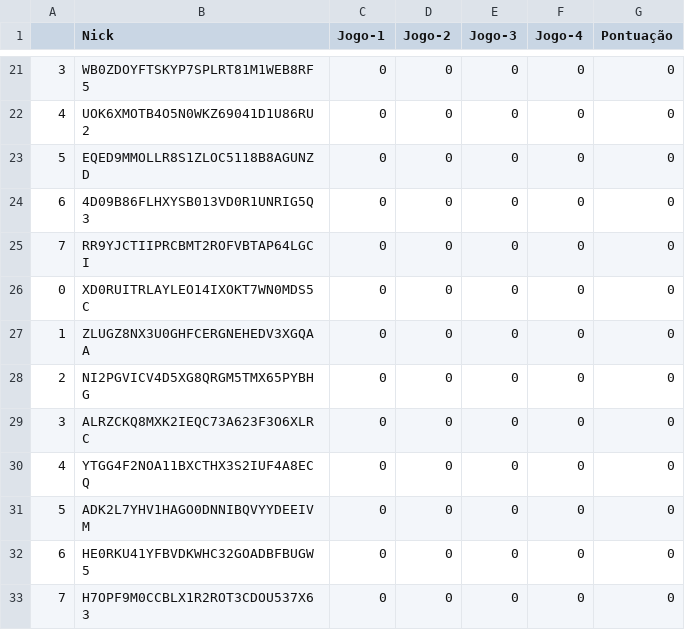
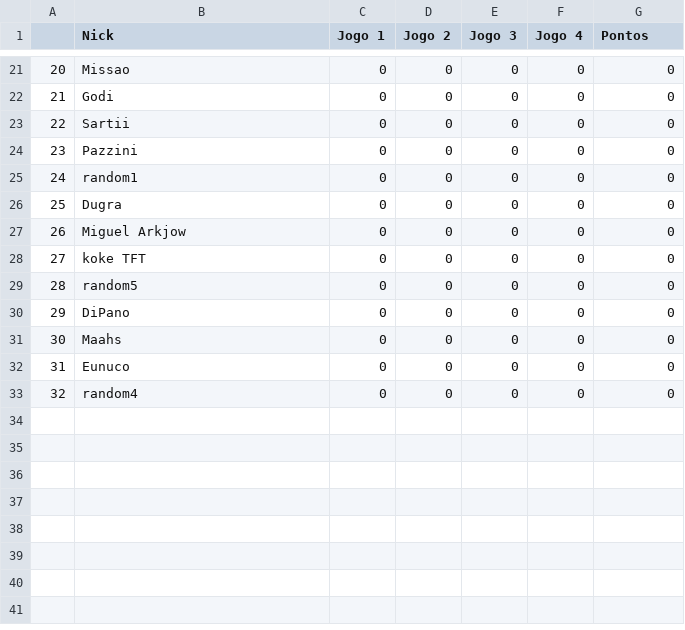
Before and after one commit to arthurslins/tft_liga_dos_leoes, a CSV file: st_app_sections/tabelaRodada-1.csv, drawn as a sheet; only a part is shown, gaps mark what is left out; the diff covers the shown part only.

```diff
--- a/st_app_sections/tabelaRodada-1.csv
+++ b/st_app_sections/tabelaRodada-1.csv
@@ -1 +1 @@
-,Nick,Jogo-1,Jogo-2,Jogo-3,Jogo-4,Pontuação
+,Nick,Jogo 1,Jogo 2,Jogo 3,Jogo 4,Pontos
@@ -21,13 +21,13 @@
-3,WB0ZDOYFTSKYP7SPLRT81M1WEB8RF5,0,0,0,0,0
-4,UOK6XMOTB4O5N0WKZ69041D1U86RU2,0,0,0,0,0
-5,EQED9MMOLLR8S1ZLOC5118B8AGUNZD,0,0,0,0,0
-6,4D09B86FLHXYSB013VD0R1UNRIG5Q3,0,0,0,0,0
-7,RR9YJCTIIPRCBMT2ROFVBTAP64LGCI,0,0,0,0,0
-0,XD0RUITRLAYLEO14IXOKT7WN0MDS5C,0,0,0,0,0
-1,ZLUGZ8NX3U0GHFCERGNEHEDV3XGQAA,0,0,0,0,0
-2,NI2PGVICV4D5XG8QRGM5TMX65PYBHG,0,0,0,0,0
-3,ALRZCKQ8MXK2IEQC73A623F3O6XLRC,0,0,0,0,0
-4,YTGG4F2NOA11BXCTHX3S2IUF4A8ECQ,0,0,0,0,0
-5,ADK2L7YHV1HAGO0DNNIBQVYYDEEIVM,0,0,0,0,0
-6,HE0RKU41YFBVDKWHC32GOADBFBUGW5,0,0,0,0,0
-7,H7OPF9M0CCBLX1R2ROT3CDOU537X63,0,0,0,0,0
+20,Missao ,0,0,0,0,0
+21,Godi ,0,0,0,0,0
+22,Sartii,0,0,0,0,0
+23,Pazzini,0,0,0,0,0
+24,random1,0,0,0,0,0
+25,Dugra,0,0,0,0,0
+26,Miguel Arkjow ,0,0,0,0,0
+27,koke TFT ,0,0,0,0,0
+28,random5,0,0,0,0,0
+29,DiPano ,0,0,0,0,0
+30,Maahs,0,0,0,0,0
+31,Eunuco,0,0,0,0,0
+32,random4 ,0,0,0,0,0
```
Also changed, not shown: 1 added row, 1 removed row and 29 edited cells elsewhere in this file, 10 other files.
